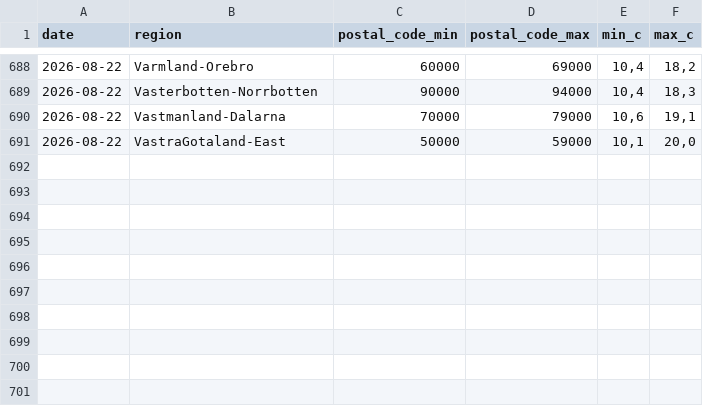
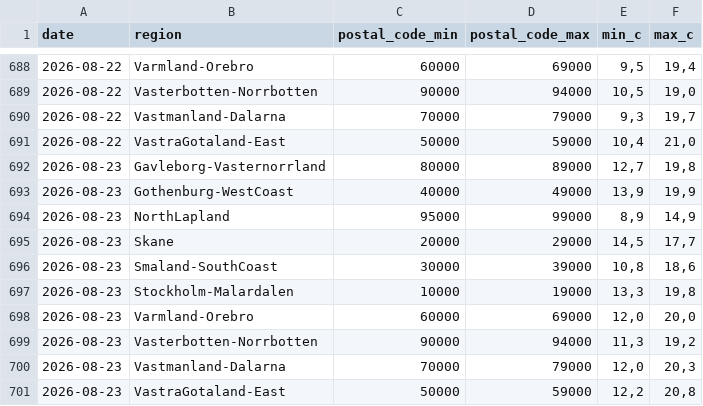
Before and after one commit to Erik-SkiConnect/swedish-weather-agent, a CSV file: weather_forecast_sweden.csv, drawn as a sheet; only a part is shown, gaps mark what is left out; the diff covers the shown part only.

```diff
--- a/weather_forecast_sweden.csv
+++ b/weather_forecast_sweden.csv
@@ -688,4 +688,14 @@ date,region,postal_code_min,postal_code_max,min_c,max_c
-2026-08-22,Varmland-Orebro,60000,69000,"10,4","18,2"
-2026-08-22,Vasterbotten-Norrbotten,90000,94000,"10,4","18,3"
-2026-08-22,Vastmanland-Dalarna,70000,79000,"10,6","19,1"
-2026-08-22,VastraGotaland-East,50000,59000,"10,1","20,0"
+2026-08-22,Varmland-Orebro,60000,69000,"9,5","19,4"
+2026-08-22,Vasterbotten-Norrbotten,90000,94000,"10,5","19,0"
+2026-08-22,Vastmanland-Dalarna,70000,79000,"9,3","19,7"
+2026-08-22,VastraGotaland-East,50000,59000,"10,4","21,0"
+2026-08-23,Gavleborg-Vasternorrland,80000,89000,"12,7","19,8"
+2026-08-23,Gothenburg-WestCoast,40000,49000,"13,9","19,9"
+2026-08-23,NorthLapland,95000,99000,"8,9","14,9"
+2026-08-23,Skane,20000,29000,"14,5","17,7"
+2026-08-23,Smaland-SouthCoast,30000,39000,"10,8","18,6"
+2026-08-23,Stockholm-Malardalen,10000,19000,"13,3","19,8"
+2026-08-23,Varmland-Orebro,60000,69000,"12,0","20,0"
+2026-08-23,Vasterbotten-Norrbotten,90000,94000,"11,3","19,2"
+2026-08-23,Vastmanland-Dalarna,70000,79000,"12,0","20,3"
+2026-08-23,VastraGotaland-East,50000,59000,"12,2","20,8"
```
Also changed, not shown: 32 edited cells elsewhere in this file.
